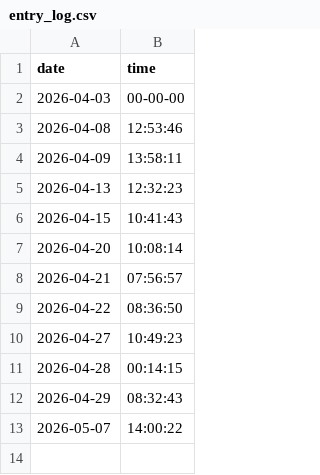
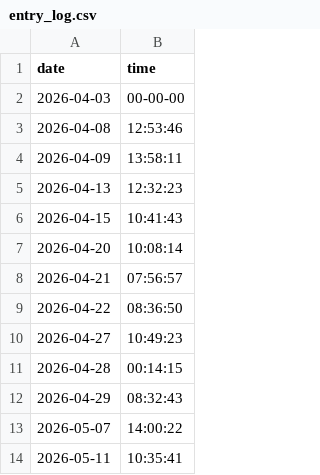
Before and after one commit to syalmon/Lab-Checkin, a CSV file: entry_log.csv, drawn as a sheet.

Commit message:
Lab Entry: 2026-05-11

```diff
--- a/entry_log.csv
+++ b/entry_log.csv
@@ -13 +13,2 @@ date,time
 2026-05-07,14:00:22
+2026-05-11,10:35:41
```
Also changed, not shown: 2 other files.
